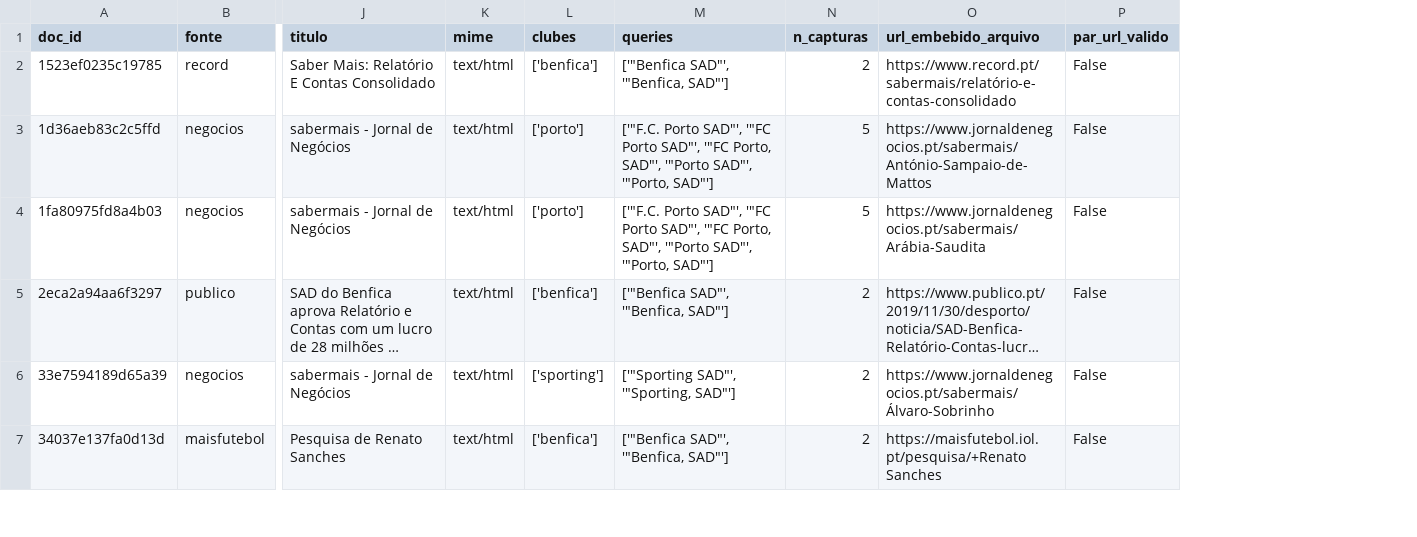
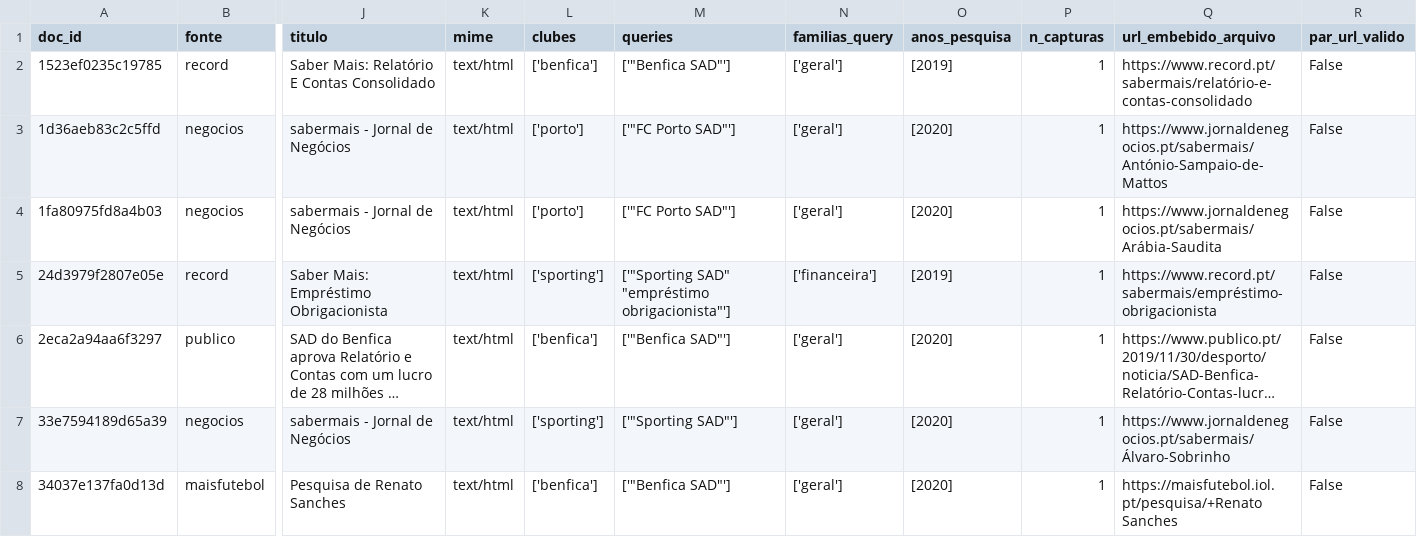
Before and after one commit to amfvne-star/football-corporate-intelligence, a CSV file: resultados/pares_url_para_rever.csv, drawn as a sheet; only a part is shown, gaps mark what is left out; long unchanged cells end in …; addresses are those after the commit; rows hold the shown columns only; the diff covers the shown part only; the diff names each change by its address in the sheet, - before the commit and + after, or states it on an @@ line.

```diff
--- a/resultados/pares_url_para_rever.csv
+++ b/resultados/pares_url_para_rever.csv
+column N (familias_query), rows 2-4: all ['geral']; rows 6-8: all ['geral']
+column O (anos_pesquisa), rows 2-4: [2019] | [2020] | [2020]; rows 6-8: all [2020]
-M2 (queries): ['"Benfica SAD"', '"Benfica, SAD"']
+M2 (queries): ['"Benfica SAD"']
-P2 (n_capturas): 2
+P2 (n_capturas): 1
-M3:M4 (queries): ['"F.C. Porto SAD"', '"FC Porto SAD"', '"FC Porto, SAD"', '"Porto SAD"', '"Porto, SAD"']
+M3:M4 (queries): ['"FC Porto SAD"']
-P3:P4 (n_capturas): 5
+P3:P4 (n_capturas): 1
+row 5: 24d3979f2807e05e | record | Saber Mais: Empréstimo Obrigacionista | text/html | ['sporting'] | ['"Sporting SAD" "empréstimo obrigacionista"'] | ['financeira'] | [2019] | 1 | https://www.record.pt/sabermais/empréstimo-obrigacionista | False
-M6 (queries): ['"Benfica SAD"', '"Benfica, SAD"']
+M6 (queries): ['"Benfica SAD"']
-P6:P8 (n_capturas): 2
+P6:P8 (n_capturas): 1
-M7 (queries): ['"Sporting SAD"', '"Sporting, SAD"']
+M7 (queries): ['"Sporting SAD"']
-M8 (queries): ['"Benfica SAD"', '"Benfica, SAD"']
+M8 (queries): ['"Benfica SAD"']
```
Also changed, not shown: 3 added rows and 48 edited cells elsewhere in this file, resultados/conferencia_erros_modelo.csv, resultados/q3_indicadores_cobertura.csv, 29 other files.
